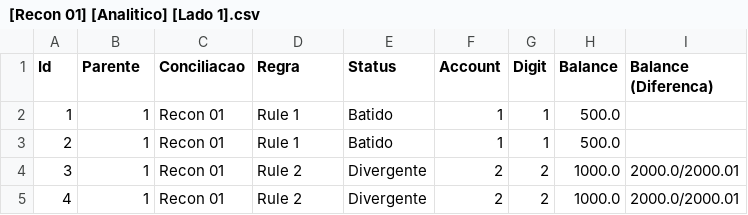
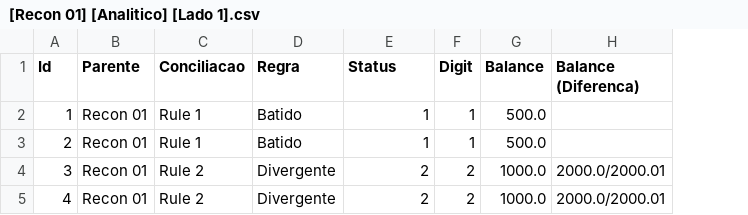
Before and after one commit to dlancioni/recon, a CSV file: report/[Recon 01] [Analitico] [Lado 1].csv, drawn as a sheet; the diff names each change by its address in the sheet, - before the commit and + after, or states it on an @@ line.

```diff
--- a/report/[Recon 01] [Analitico] [Lado 1].csv
+++ b/report/[Recon 01] [Analitico] [Lado 1].csv
-column F (Account), rows 2-5: 1 | 1 | 2 | 2
-B2:B5 (Parente): 1
+B2:B5 (Parente): Recon 01
-C2:C3 (Conciliacao): Recon 01
+C2:C3 (Conciliacao): Rule 1
-D2:D3 (Regra): Rule 1
+D2:D3 (Regra): Batido
-E2:E3 (Status): Batido
+E2:E3 (Status): 1
-C4:C5 (Conciliacao): Recon 01
+C4:C5 (Conciliacao): Rule 2
-D4:D5 (Regra): Rule 2
+D4:D5 (Regra): Divergente
-E4:E5 (Status): Divergente
+E4:E5 (Status): 2
```
Also changed, not shown: report/[Conciliacao 02] [Analitico] [Lado 2].csv, report/[Recon 01] [Analitico] [Lado 2].csv, 11 other files.
